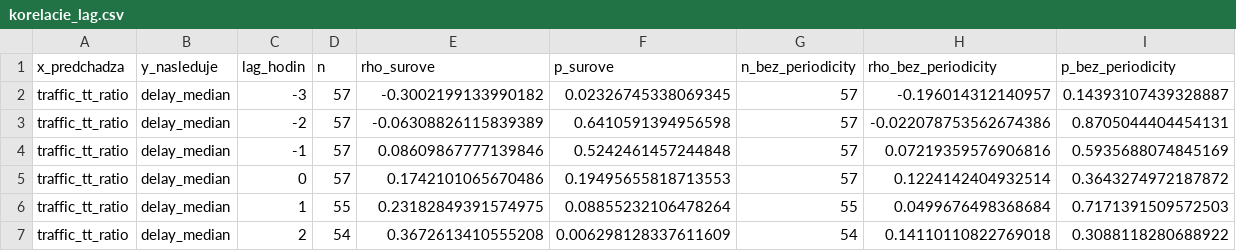
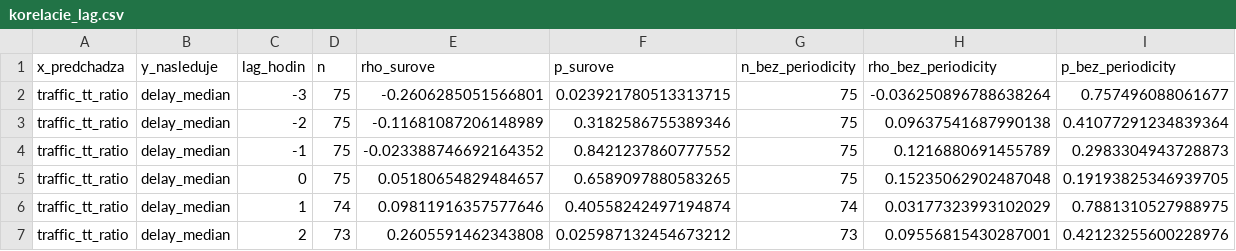
Before and after one commit to lalasonycierny/analyza, a CSV file: docs/korelacie_lag.csv, drawn as a sheet; only a part is shown; the diff covers the shown part only.

```diff
--- a/docs/korelacie_lag.csv
+++ b/docs/korelacie_lag.csv
@@ -1,7 +1,7 @@
 x_predchadza,y_nasleduje,lag_hodin,n,rho_surove,p_surove,n_bez_periodicity,rho_bez_periodicity,p_bez_periodicity
-traffic_tt_ratio,delay_median,-3,57,-0.3002199133990182,0.02326745338069345,57,-0.196014312140957,0.14393107439328887
-traffic_tt_ratio,delay_median,-2,57,-0.06308826115839389,0.6410591394956598,57,-0.022078753562674386,0.8705044404454131
-traffic_tt_ratio,delay_median,-1,57,0.08609867777139846,0.5242461457244848,57,0.07219359576906816,0.5935688074845169
-traffic_tt_ratio,delay_median,0,57,0.1742101065670486,0.19495655818713553,57,0.1224142404932514,0.3643274972187872
-traffic_tt_ratio,delay_median,1,55,0.23182849391574975,0.08855232106478264,55,0.0499676498368684,0.7171391509572503
-traffic_tt_ratio,delay_median,2,54,0.3672613410555208,0.006298128337611609,54,0.14110110822769018,0.3088118280688922
+traffic_tt_ratio,delay_median,-3,75,-0.2606285051566801,0.023921780513313715,75,-0.036250896788638264,0.757496088061677
+traffic_tt_ratio,delay_median,-2,75,-0.11681087206148989,0.3182586755389346,75,0.09637541687990138,0.41077291234839364
+traffic_tt_ratio,delay_median,-1,75,-0.023388746692164352,0.8421237860777552,75,0.1216880691455789,0.2983304943728873
+traffic_tt_ratio,delay_median,0,75,0.05180654829484657,0.6589097880583265,75,0.15235062902487048,0.19193825346939705
+traffic_tt_ratio,delay_median,1,74,0.09811916357577646,0.40558242497194874,74,0.03177323993102029,0.7881310527988975
+traffic_tt_ratio,delay_median,2,73,0.2605591462343808,0.025987132454673212,73,0.09556815430287001,0.42123255600228976
```
Also changed, not shown: 132 edited cells elsewhere in this file, docs/korelacie.csv, docs/zjednotene_hodinove.csv, 4 other files.
